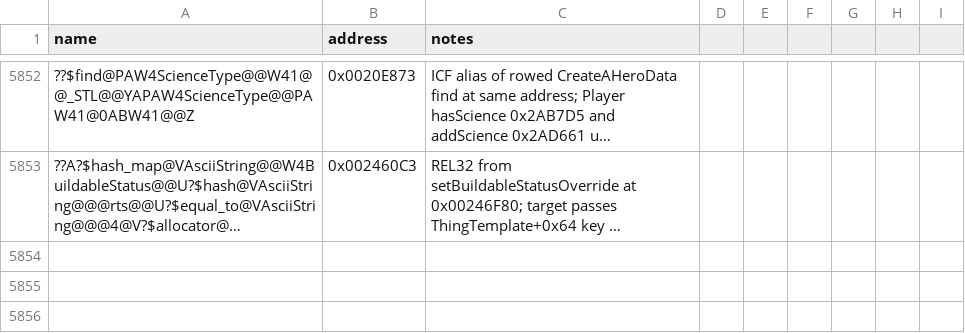
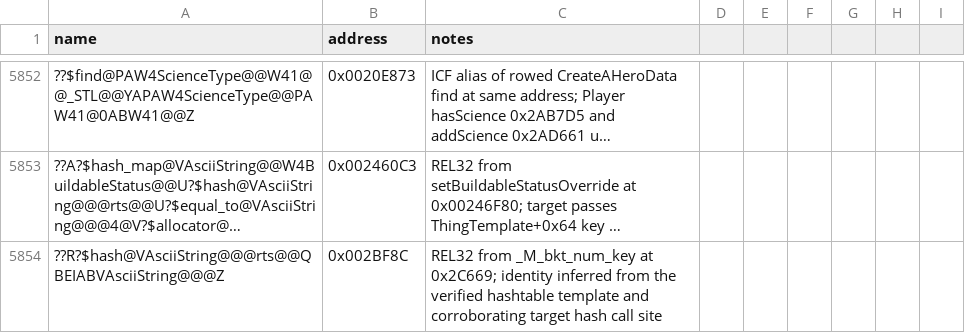
Before and after one commit to Cortys/Open-BFME-2, a CSV file: reverse/symbols.csv, drawn as a sheet; only a part is shown, gaps mark what is left out; long unchanged cells end in …; the diff names each change by its address in the sheet, - before the commit and + after, or states it on an @@ line.

Commit message:
Recover buildable status hashtable helpers

```diff
--- a/reverse/symbols.csv
+++ b/reverse/symbols.csv
+row 5854: ??R?$hash@VAsciiString@@@rts@@QBEIABVAsciiString@@@Z | 0x002BF8C | REL32 from _M_bkt_num_key at 0x2C669; identity inferred from the verified hashtable template and corroborating target hash call site
```
Also changed, not shown: 2 other files.
